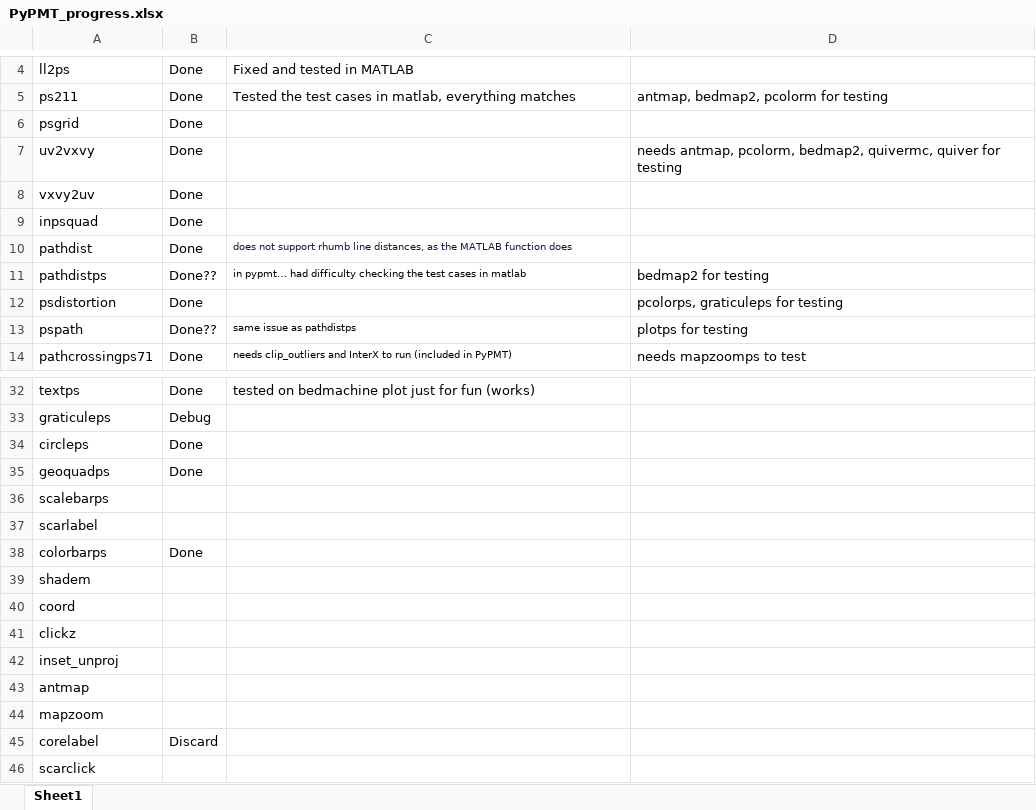
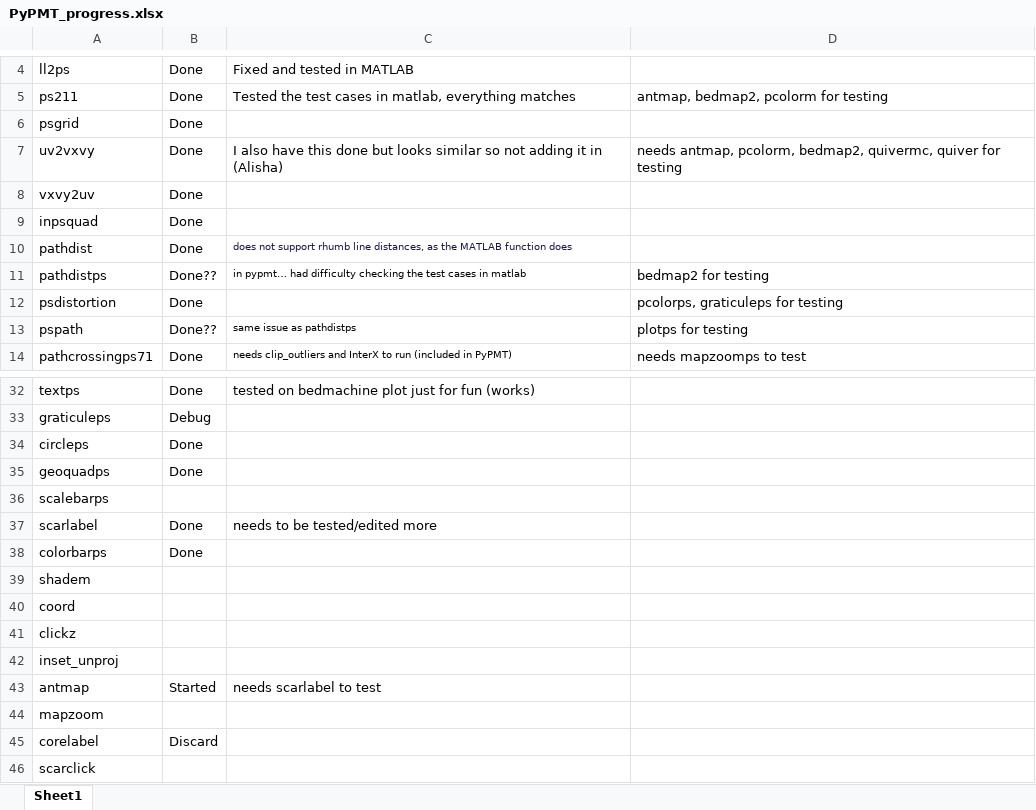
Before and after one commit to GatorGlaciology/PyPMT, an Excel workbook: PyPMT_progress.xlsx, sheet Sheet1, drawn as a sheet; only a part is shown, gaps mark what is left out; values as stored, in another font and other column widths than the file's, no borders; the diff names each change by its address in the sheet, - before the commit and + after, or states it on an @@ line.

Commit message:
scarlabel & progress sheet updates

```diff
--- a/PyPMT_progress.xlsx (sheet Sheet1)
+++ b/PyPMT_progress.xlsx (sheet Sheet1)
-C7: (empty)
+C7: I also have this done but looks similar so not adding it in (Alisha)
-B37: (empty)
+B37: Done
-C37: (empty)
+C37: needs to be tested/edited more
-B43: (empty)
+B43: Started
-C43: (empty)
+C43: needs scarlabel to test
```
Also changed, not shown: 1 other file.
